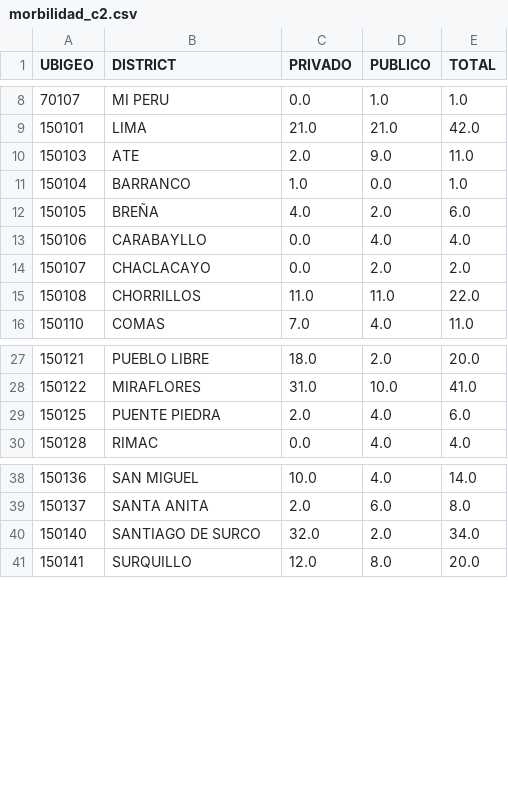
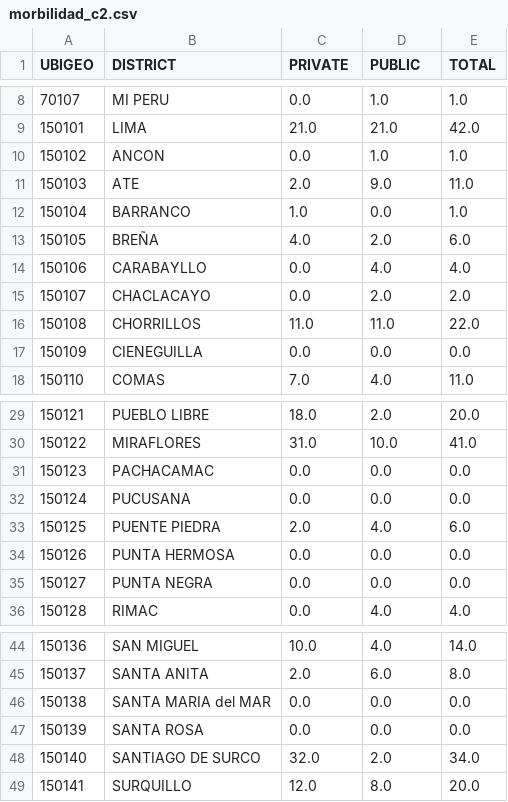
Before and after one commit to johnkbarrera/hospital_demand, a CSV file: agg/morbilidad_c2.csv, drawn as a sheet; only a part is shown, gaps mark what is left out; the diff names each change by its address in the sheet, - before the commit and + after, or states it on an @@ line.

Commit message:
Change header morbilidad_c2.csv

```diff
--- a/agg/morbilidad_c2.csv
+++ b/agg/morbilidad_c2.csv
-C1: PRIVADO
+C1: PRIVATE
-D1: PUBLICO
+D1: PUBLIC
+row 10: 150102 | ANCON | 0.0 | 1.0 | 1.0
+row 17: 150109 | CIENEGUILLA | 0.0 | 0.0 | 0.0
+row 31: 150123 | PACHACAMAC | 0.0 | 0.0 | 0.0
+row 32: 150124 | PUCUSANA | 0.0 | 0.0 | 0.0
+row 34: 150126 | PUNTA HERMOSA | 0.0 | 0.0 | 0.0
+row 35: 150127 | PUNTA NEGRA | 0.0 | 0.0 | 0.0
+row 46: 150138 | SANTA MARIA del MAR | 0.0 | 0.0 | 0.0
+row 47: 150139 | SANTA ROSA | 0.0 | 0.0 | 0.0
```
